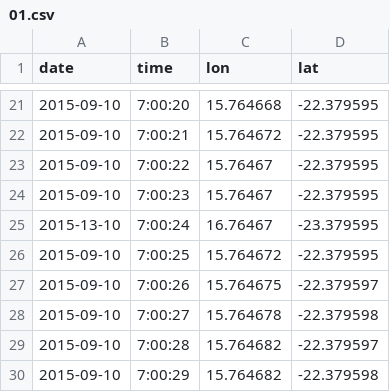
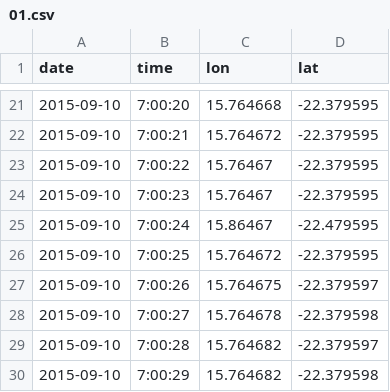
Before and after one commit to swarm-lab/trackdf, a CSV file: inst/extdata/gps/01.csv, drawn as a sheet; only a part is shown, gaps mark what is left out.

```diff
--- a/inst/extdata/gps/01.csv
+++ b/inst/extdata/gps/01.csv
@@ -24,3 +24,3 @@ date,time,lon,lat
 2015-09-10,7:00:23,15.76467,-22.379595
-2015-13-10,7:00:24,16.76467,-23.379595
+2015-09-10,7:00:24,15.86467,-22.479595
 2015-09-10,7:00:25,15.764672,-22.379595
```
Also changed, not shown: 39 other files.
